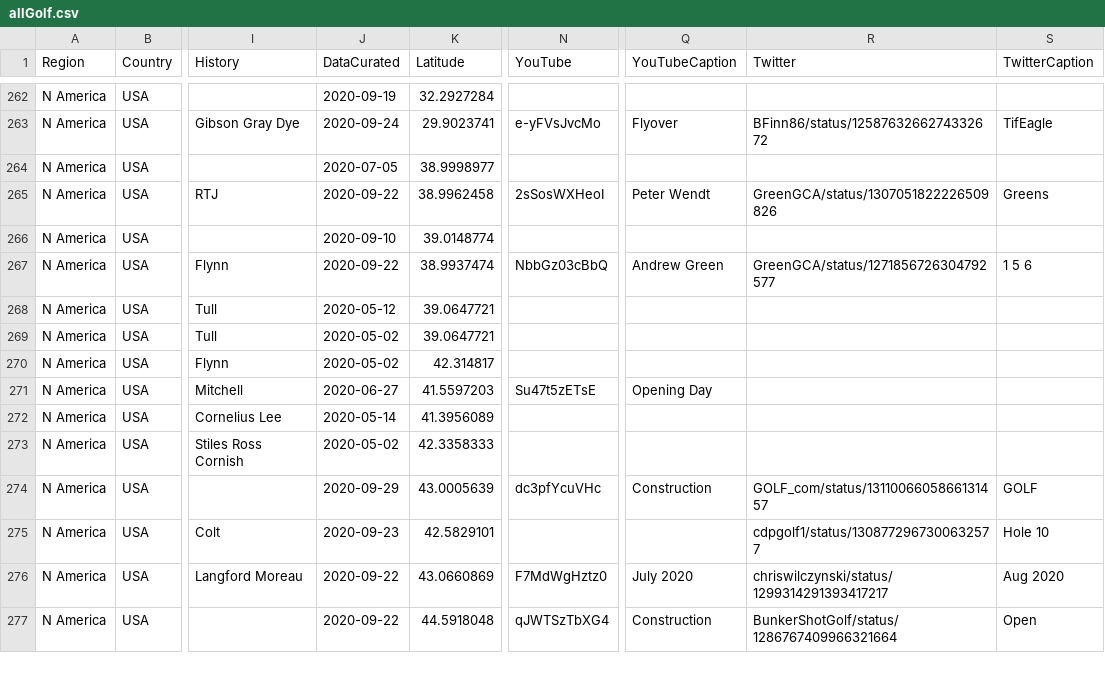
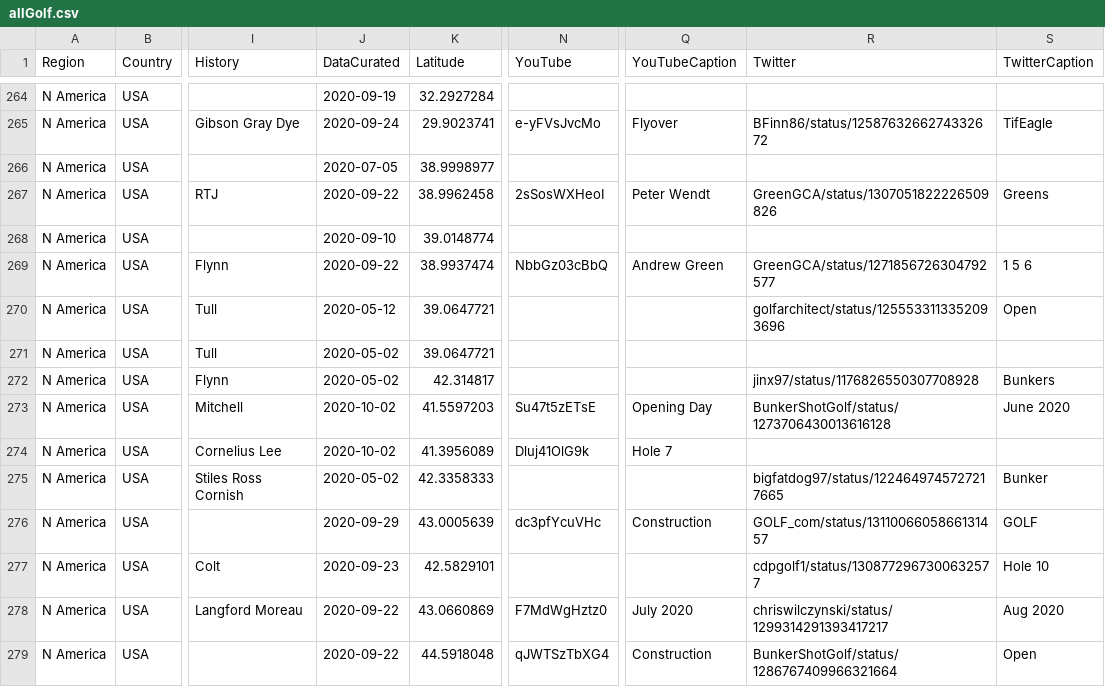
Before and after one commit to thomasvbrown/fescue.github.io, a CSV file: _data/allGolf.csv, drawn as a sheet; only a part is shown, gaps mark what is left out; addresses are those after the commit; the diff covers the shown part only; the diff names each change by its address in the sheet, - before the commit and + after, or states it on an @@ line.

Commit message:
Update allGolf.csv

```diff
--- a/_data/allGolf.csv
+++ b/_data/allGolf.csv
-R270 (Twitter): (empty)
+R270 (Twitter): golfarchitect/status/1255533113352093696
-S270 (TwitterCaption): (empty)
+S270 (TwitterCaption): Open
-R272 (Twitter): (empty)
+R272 (Twitter): jinx97/status/1176826550307708928
-S272 (TwitterCaption): (empty)
+S272 (TwitterCaption): Bunkers
-J273 (DataCurated): 2020-06-27
+J273 (DataCurated): 2020-10-02
-R273 (Twitter): (empty)
+R273 (Twitter): BunkerShotGolf/status/1273706430013616128
-S273 (TwitterCaption): (empty)
+S273 (TwitterCaption): June 2020
-J274 (DataCurated): 2020-05-14
+J274 (DataCurated): 2020-10-02
-N274 (YouTube): (empty)
+N274 (YouTube): Dluj41OlG9k
-Q274 (YouTubeCaption): (empty)
+Q274 (YouTubeCaption): Hole 7
-R275 (Twitter): (empty)
+R275 (Twitter): bigfatdog97/status/1224649745727217665
-S275 (TwitterCaption): (empty)
+S275 (TwitterCaption): Bunker
```
Also changed, not shown: 3 added rows and 89 edited cells elsewhere in this file.
